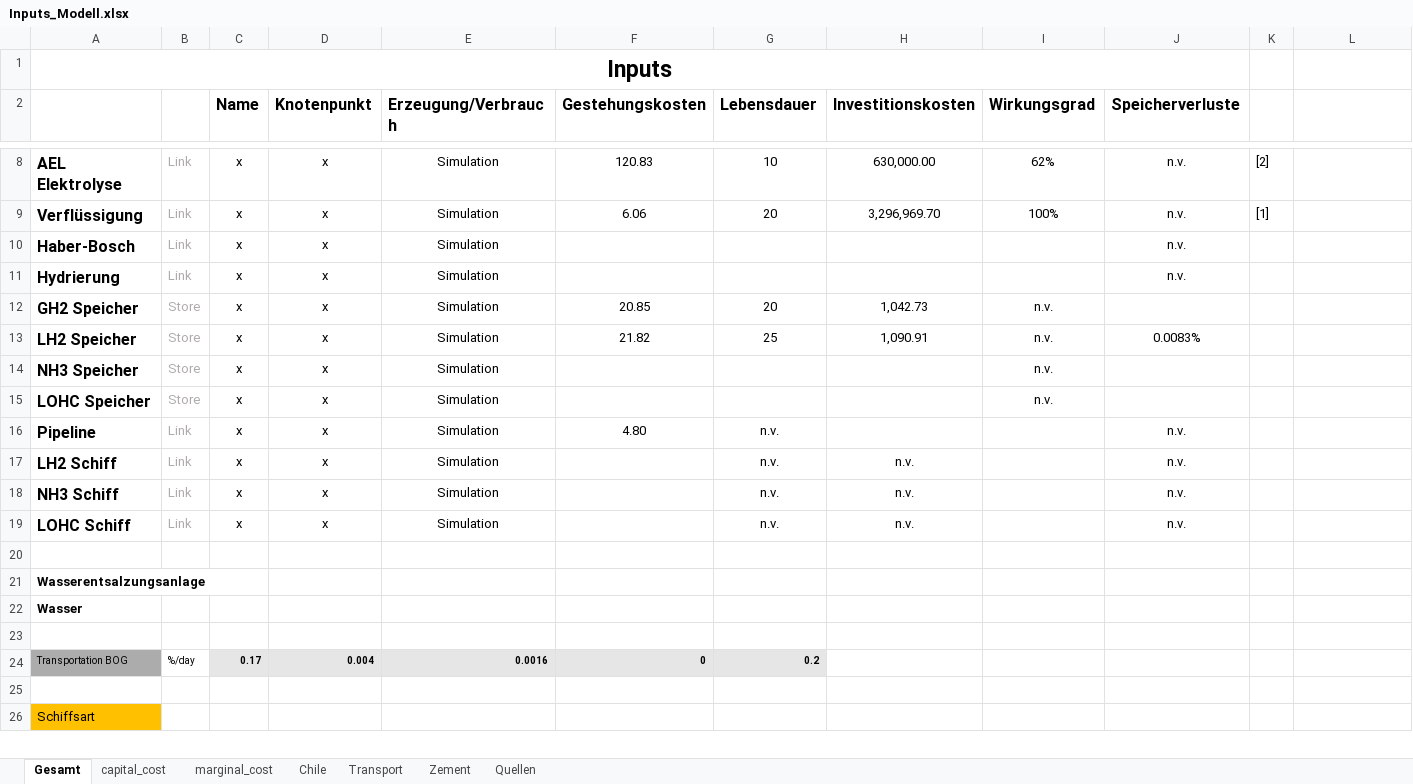
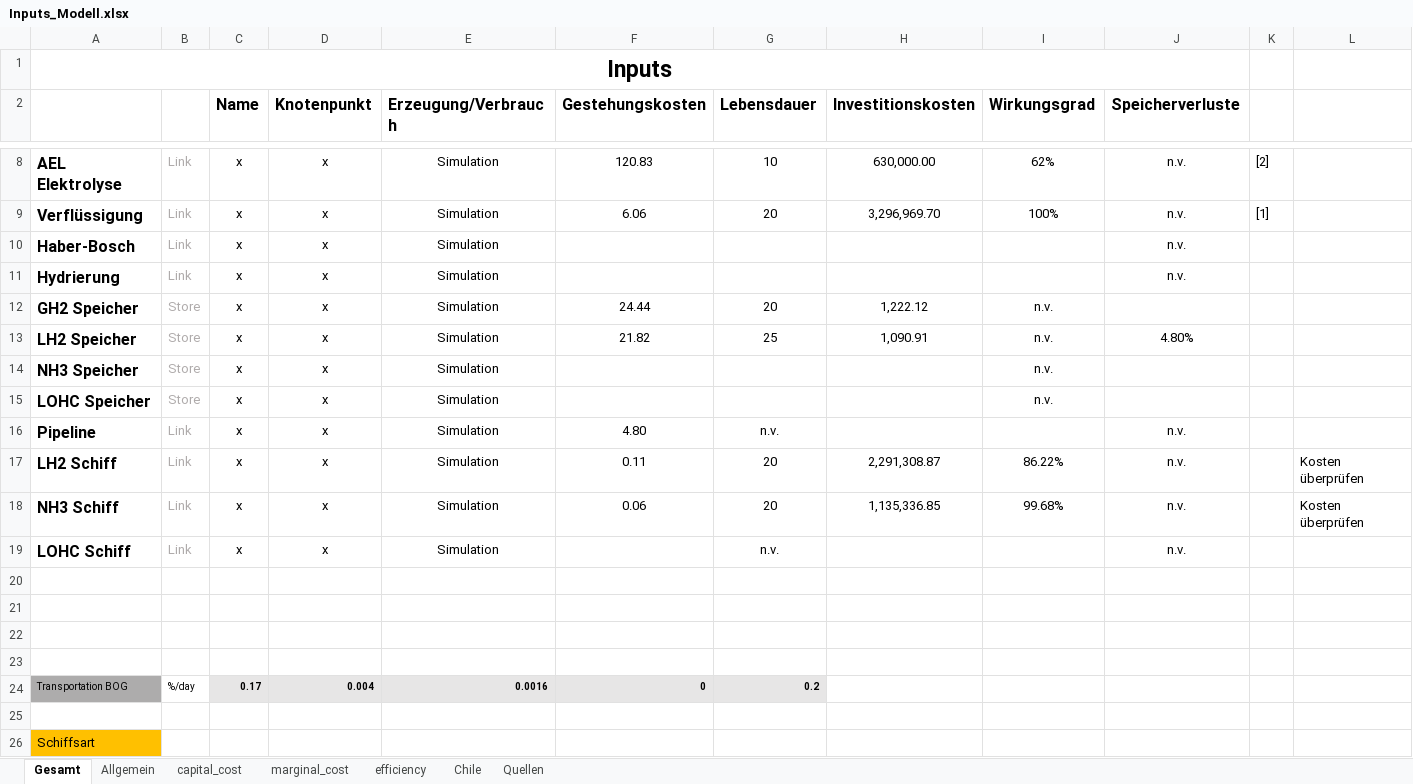
Before and after one commit to cgipser/DWE, an Excel workbook: data/Inputs_Modell.xlsx, sheet Gesamt, drawn as a sheet; only a part is shown, gaps mark what is left out; values as stored, in another font and other column widths than the file's, no borders; charts and pictures and conditional formats not drawn; the diff covers the shown part only; the diff names each change by its address in the sheet, - before the commit and + after, or states it on an @@ line.

```diff
--- a/data/Inputs_Modell.xlsx (sheet Gesamt)
+++ b/data/Inputs_Modell.xlsx (sheet Gesamt)
-sheet tab: Transport
-sheet tab: Zement
+sheet tab: Allgemein
+sheet tab: efficiency
-F12 (Gestehungskosten): 20.85
+F12 (Gestehungskosten): 24.44
-H12 (Investitionskosten): 1,042.73
+H12 (Investitionskosten): 1,222.12
-J13 (Speicherverluste): 0.0083%
+J13 (Speicherverluste): 4.80%
-F17 (Gestehungskosten): (empty)
+F17 (Gestehungskosten): 0.11
-G17:G18 (Lebensdauer): n.v.
+G17:G18 (Lebensdauer): 20
-H17 (Investitionskosten): n.v.
+H17 (Investitionskosten): 2,291,308.87
-I17 (Wirkungsgrad): (empty)
+I17 (Wirkungsgrad): 86.22%
-L17:L18: (empty)
+L17:L18: Kosten überprüfen
-F18 (Gestehungskosten): (empty)
+F18 (Gestehungskosten): 0.06
-H18 (Investitionskosten): n.v.
+H18 (Investitionskosten): 1,135,336.85
-I18 (Wirkungsgrad): (empty)
+I18 (Wirkungsgrad): 99.68%
-H19 (Investitionskosten): n.v.
+H19 (Investitionskosten): (empty)
-A21: Wasserentsalzungsanlage
+A21: (empty)
-A22: Wasser
+A22: (empty)
```
Also changed, not shown: 12 added rows and 8 edited cells elsewhere in this sheet, sheet marginal_cost, sheet capital_cost, sheet Quellen, formulas that keep their value, charts or pictures.
